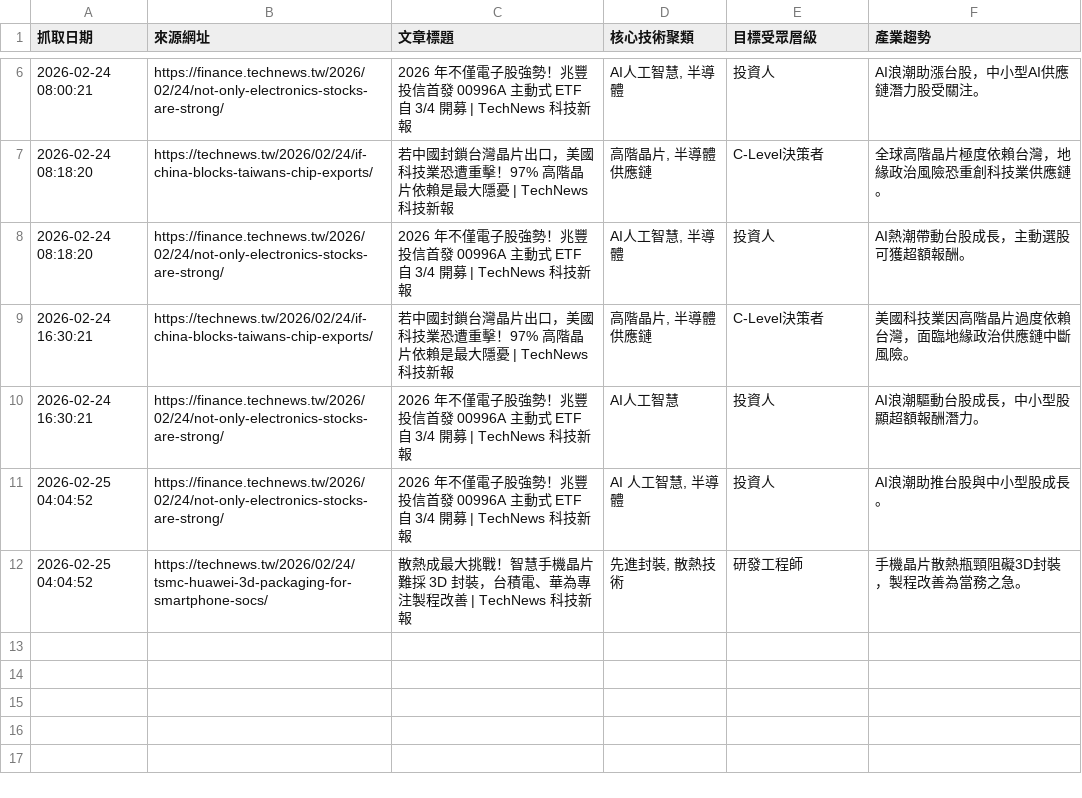
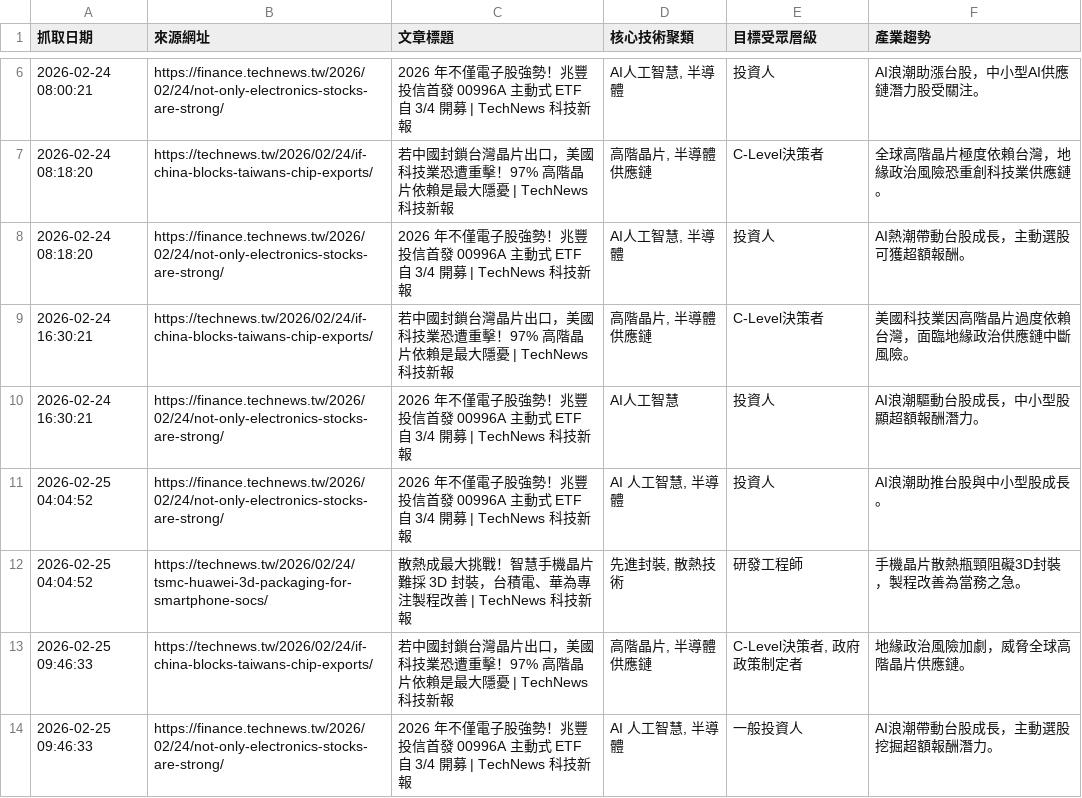
Before and after one commit to SEMITWmkt/SEMI-SEO-GEO, a CSV file: semi_market_data.csv, drawn as a sheet; only a part is shown, gaps mark what is left out.

```diff
--- a/semi_market_data.csv
+++ b/semi_market_data.csv
@@ -12 +12,3 @@
 2026-02-25 04:04:52,https://technews.tw/2026/02/24/tsmc-huawei-3d-packaging-for-smartphone-socs/,散熱成最大挑戰！智慧手機晶片難採 3D 封裝，台積電、華為專注製程改善 | TechNews 科技新報,"先進封裝, 散熱技術",研發工程師,手機晶片散熱瓶頸阻礙3D封裝，製程改善為當務之急。
+2026-02-25 09:46:33,https://technews.tw/2026/02/24/if-china-blocks-taiwans-chip-exports/,若中國封鎖台灣晶片出口，美國科技業恐遭重擊！97% 高階晶片依賴是最大隱憂 | TechNews 科技新報,"高階晶片, 半導體供應鏈","C-Level決策者, 政府政策制定者",地緣政治風險加劇，威脅全球高階晶片供應鏈。
+2026-02-25 09:46:33,https://finance.technews.tw/2026/02/24/not-only-electronics-stocks-are-strong/,2026 年不僅電子股強勢！兆豐投信首發 00996A 主動式 ETF 自 3/4 開募 | TechNews 科技新報,"AI 人工智慧, 半導體",一般投資人,AI浪潮帶動台股成長，主動選股挖掘超額報酬潛力。
```
